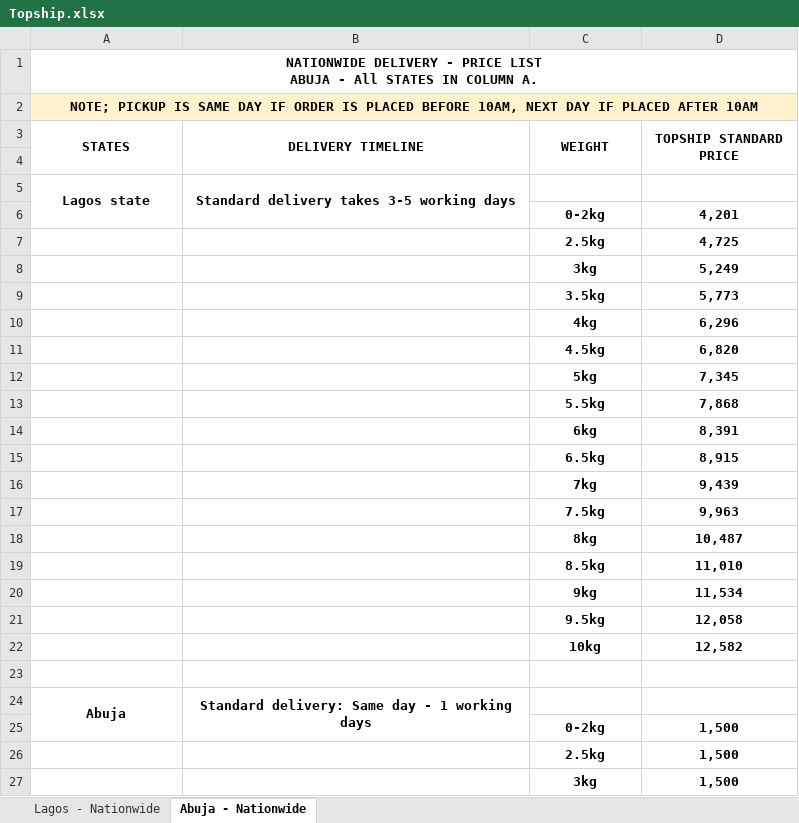
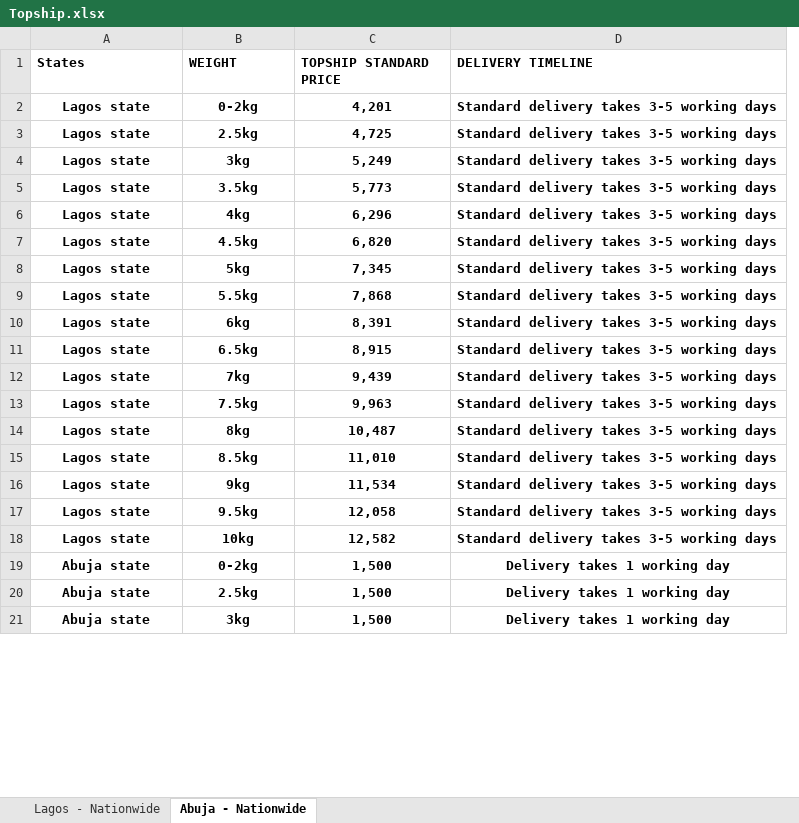
Before and after one commit to Dosu333/deliveries-dashboard-backend, an Excel workbook: app/delivery/shipping_fee/Topship.xlsx, sheet Abuja - Nationwide, drawn as a sheet; only a part is shown; values as stored, in another font and other column widths than the file's, no borders; removed rows and columns are numbered as before the commit, all else as after; ↵ is a line break in a cell; the diff covers the shown part only; the diff names each change by its address in the sheet, - before the commit and + after, or states it on an @@ line.

Commit message:
topship spreadsheet

```diff
--- a/app/delivery/shipping_fee/Topship.xlsx (sheet Abuja - Nationwide)
+++ b/app/delivery/shipping_fee/Topship.xlsx (sheet Abuja - Nationwide)
-column B (DELIVERY TIMELINE), empty
+column D (DELIVERY TIMELINE), rows 2-21: Standard delivery takes 3-5 working days | Standard delivery takes 3-5 working days | Standard delivery takes 3-5 working days | Standard delivery takes 3-5 working days | Standard delivery takes 3-5 working days | Standard delivery takes 3-5 working days | Standard delivery takes 3-5 working days | Standard delivery takes 3-5 working days | Standard delivery takes 3-5 working days | Standard delivery takes 3-5 working days | Standard delivery takes 3-5 working days | Standard delivery takes 3-5 working days | Standard delivery takes 3-5 working days | Standard delivery takes 3-5 working days | Standard delivery takes 3-5 working days | Standard delivery takes 3-5 working days | Standard delivery takes 3-5 working days | Delivery takes 1 working day | Delivery takes 1 working day | Delivery takes 1 working day
-row 1: NATIONWIDE DELIVERY - PRICE LIST ↵ ABUJA - All STATES IN COLUMN A.
-row 2: NOTE; PICKUP IS SAME DAY IF ORDER IS PLACED BEFORE 10AM, NEXT DAY IF PLACED AFTER 10AM
-A1: STATES
+A1: States
-A1 alignment: center
+A1 alignment: left
-A3:A4 merged
-B1:C1 alignment: center
+B1:C1 alignment: left
-C3:C4 merged
-D3:D4 merged
-row 4: (empty)
-row 5: Lagos state | Standard delivery takes 3-5 working days
-A2:A18 (States): (empty)
+A2:A18 (States): Lagos state
-row 23: (empty)
-row 24: Abuja | Standard delivery: Same day - 1 working days
-A19:A21 (States): (empty)
+A19:A21 (States): Abuja state
```
Also changed, not shown: 1 removed row and 564 edited cells elsewhere in this sheet, sheet Lagos - Nationwide, 2 other files.
